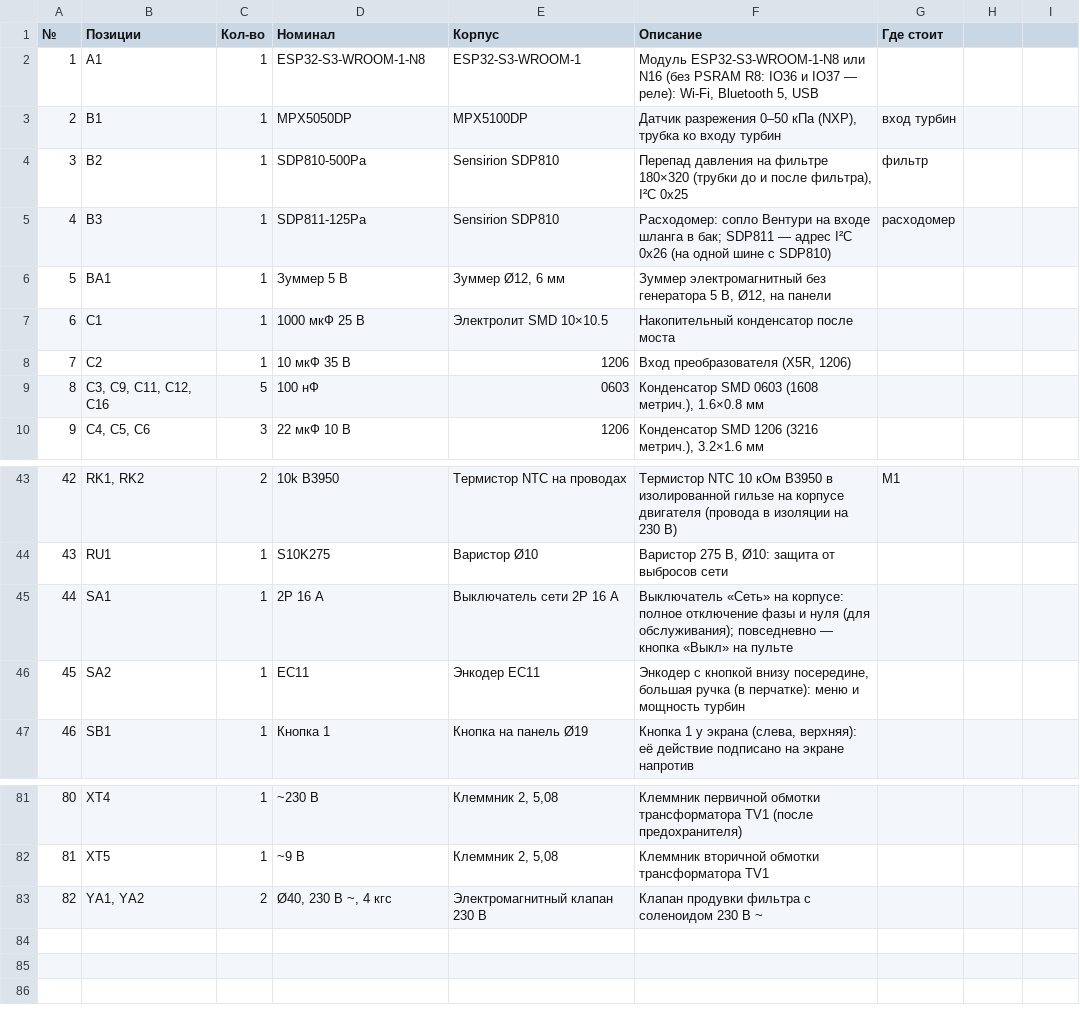
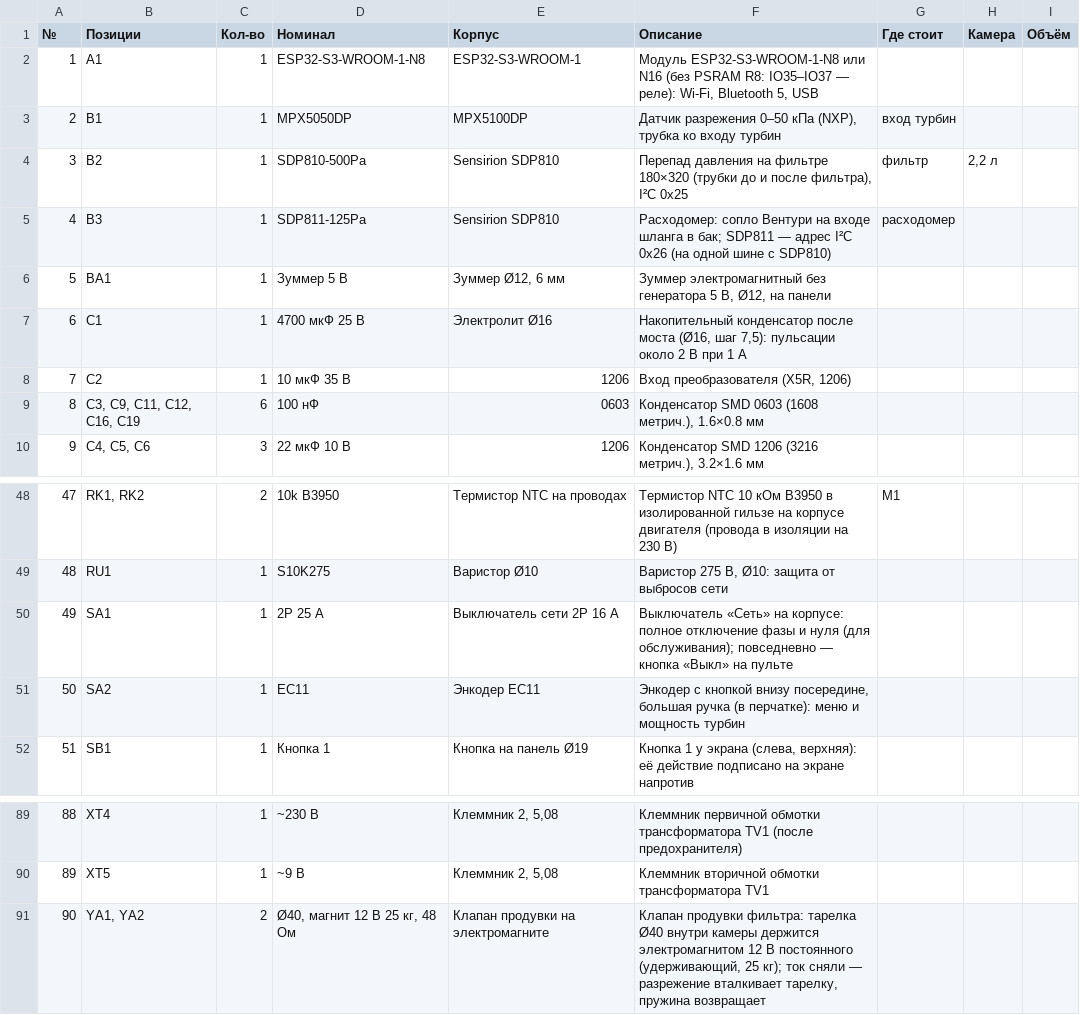
Before and after one commit to vitalijimullin07-star/electric-pro, a CSV file: import/vacuum-s3-perechen.csv, drawn as a sheet; only a part is shown, gaps mark what is left out; addresses are those after the commit; the diff covers the shown part only; the diff names each change by its address in the sheet, - before the commit and + after, or states it on an @@ line.

```diff
--- a/import/vacuum-s3-perechen.csv
+++ b/import/vacuum-s3-perechen.csv
-H1: (empty)
+H1: Камера
-I1: (empty)
+I1: Объём
-F2 (Описание): …PSRAM R8: IO36 и IO37 — реле):…
+F2 (Описание): …PSRAM R8: IO35–IO37 — реле):…
-H4 (Камера): (empty)
+H4 (Камера): 2,2 л
-D7 (Номинал): 1000 мкФ 25 В
+D7 (Номинал): 4700 мкФ 25 В
-E7 (Корпус): Электролит SMD 10×10.5
+E7 (Корпус): Электролит Ø16
-F7 (Описание): …после моста
+F7 (Описание): …после моста (Ø16, шаг 7,5): пульсации около 2 В при 1 А
-B9 (Позиции): C3, C9, C11, C12, C16
+B9 (Позиции): C3, C9, C11, C12, C16, C19
-C9 (Кол-во): 5
+C9 (Кол-во): 6
@@ column A (№) renumbered from row 24 down @@
-D50 (Номинал): 2P 16 А
+D50 (Номинал): 2P 25 А
-D91 (Номинал): Ø40, 230 В ~, 4 кгс
+D91 (Номинал): Ø40, магнит 12 В 25 кг, 48 Ом
-E91 (Корпус): Электромагнитный клапан 230 В
+E91 (Корпус): Клапан продувки на электромагните
-F91 (Описание): Клапан продувки фильтра с соленоидом 230 В ~
+F91 (Описание): Клапан продувки фильтра: тарелка Ø40 внутри камеры держится электромагнитом 12 В постоянного (удерживающий, 25 кг); ток сняли — разрежение вталкивает тарелку, пружина возвращает
```
Also changed, not shown: 13 added rows, 5 removed rows and 24 edited cells elsewhere in this file, 37 other files.
